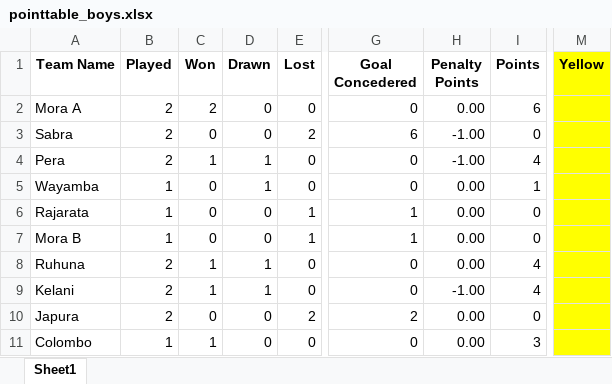
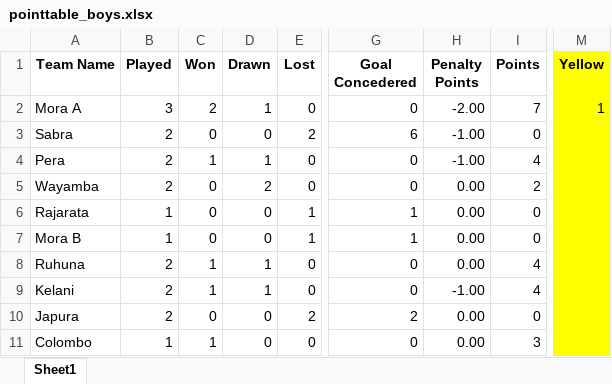
Before and after one commit to NipunSGeeTH/mora9s-hockey-tournament, an Excel workbook: pointtable_boys.xlsx, sheet Sheet1, drawn as a sheet; only a part is shown, gaps mark what is left out; values as stored, in another font and other column widths than the file's, no borders; the diff names each change by its address in the sheet, - before the commit and + after, or states it on an @@ line.

```diff
--- a/pointtable_boys.xlsx (sheet Sheet1)
+++ b/pointtable_boys.xlsx (sheet Sheet1)
-B2 (Played): 2
+B2 (Played): 3
-D2 (Drawn): 0
+D2 (Drawn): 1
-H2 (Penalty Points): 0.00
+H2 (Penalty Points): -2.00
-I2 (Points): 6
+I2 (Points): 7
-M2 (Yellow): (empty)
+M2 (Yellow): 1
-B5 (Played): 1
+B5 (Played): 2
-D5 (Drawn): 1
+D5 (Drawn): 2
-I5 (Points): 1
+I5 (Points): 2
```
Also changed, not shown: history_boys.xlsx.
